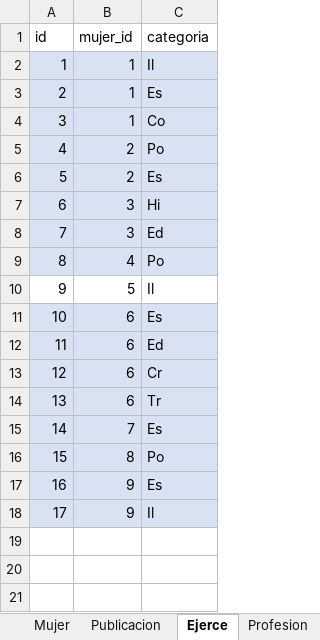
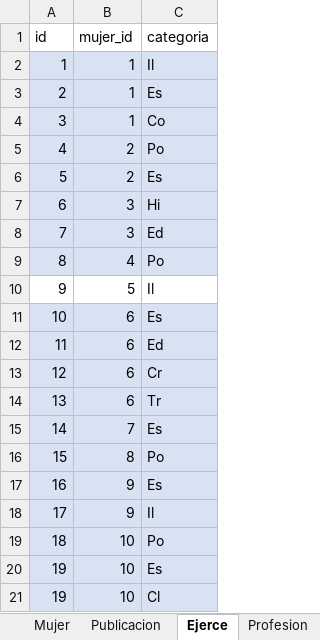
Before and after one commit to RicBar10/EscritorasCusco, an Excel workbook: CR/11_05_22BasedeDatosMDLPcorrect.xlsx, sheet Ejerce, drawn as a sheet; values as stored, in another font and other column widths than the file's, no borders; table styles not drawn; the diff names each change by its address in the sheet, - before the commit and + after, or states it on an @@ line.

```diff
--- a/CR/11_05_22BasedeDatosMDLPcorrect.xlsx (sheet Ejerce)
+++ b/CR/11_05_22BasedeDatosMDLPcorrect.xlsx (sheet Ejerce)
+row 19: 18 | 10 | Po
+row 20: 19 | 10 | Es
+row 21: 19 | 10 | Cl
```
Also changed, not shown: sheet Publicacion, sheet Mujer, sheet Profesion, 19 other files.
